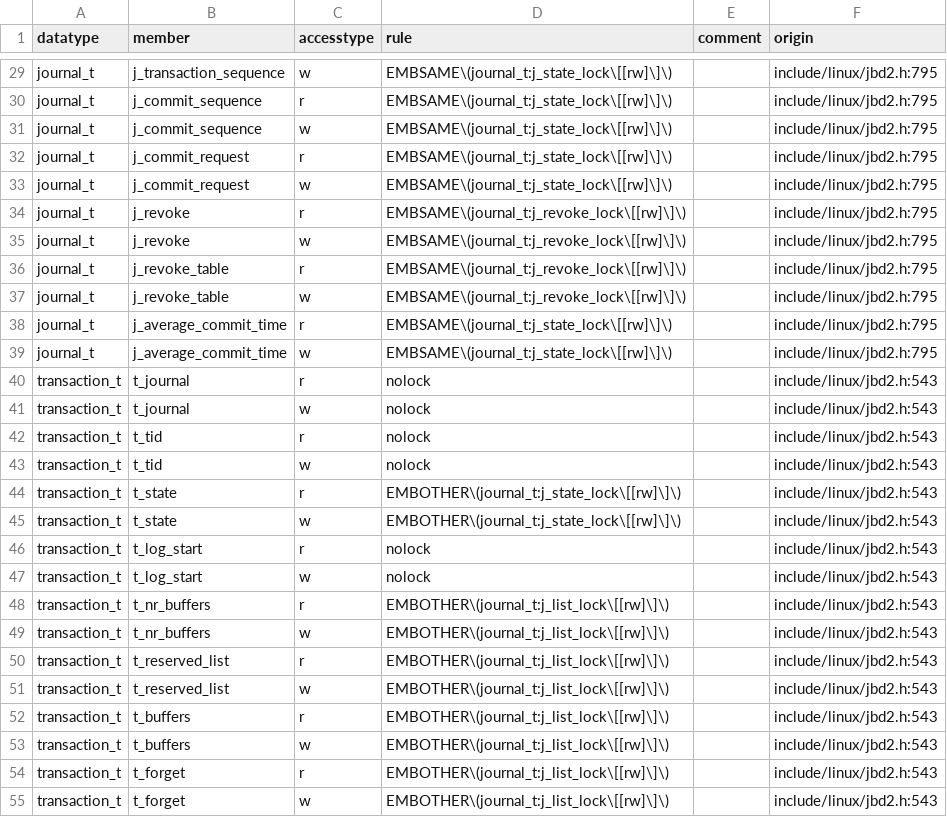
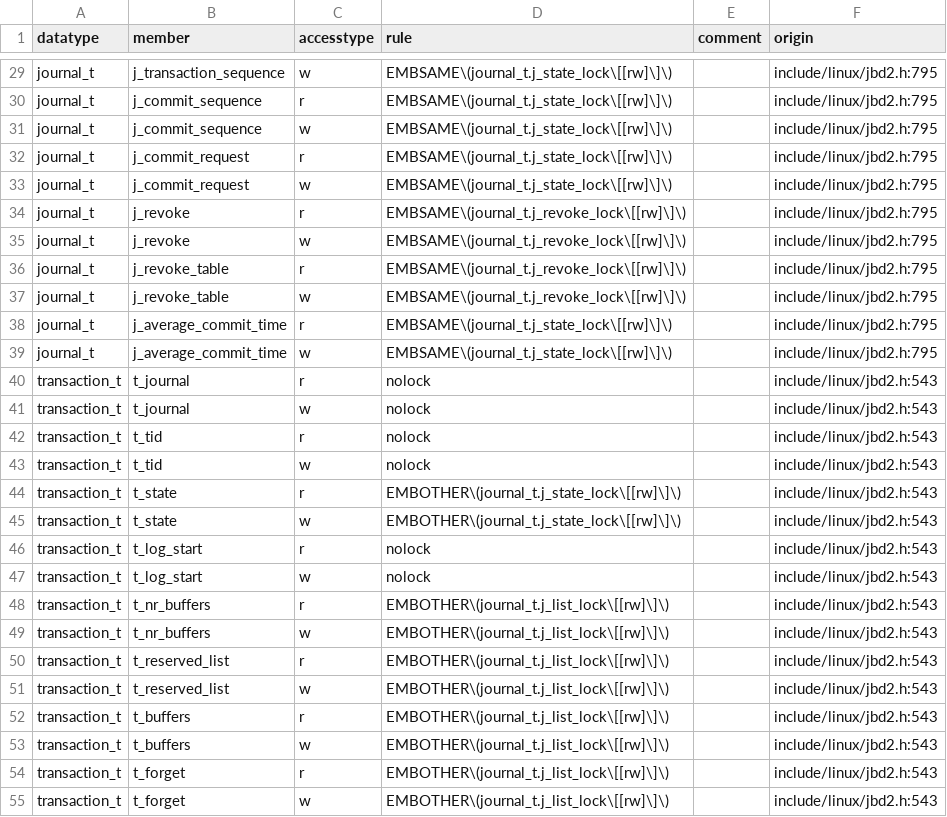
Before and after one commit to merlinscholz/lockdoc-tools, a CSV file: data/linux/ground-truth-plain-doc.csv, drawn as a sheet; only a part is shown, gaps mark what is left out; the diff covers the shown part only; the diff names each change by its address in the sheet, - before the commit and + after, or states it on an @@ line.

```diff
--- a/data/linux/ground-truth-plain-doc.csv
+++ b/data/linux/ground-truth-plain-doc.csv
-D29:D33 (rule): EMBSAME\(journal_t:j_state_lock\[[rw]\]\)
+D29:D33 (rule): EMBSAME\(journal_t.j_state_lock\[[rw]\]\)
-D34:D37 (rule): EMBSAME\(journal_t:j_revoke_lock\[[rw]\]\)
+D34:D37 (rule): EMBSAME\(journal_t.j_revoke_lock\[[rw]\]\)
-D38:D39 (rule): EMBSAME\(journal_t:j_state_lock\[[rw]\]\)
+D38:D39 (rule): EMBSAME\(journal_t.j_state_lock\[[rw]\]\)
-D44:D45 (rule): EMBOTHER\(journal_t:j_state_lock\[[rw]\]\)
+D44:D45 (rule): EMBOTHER\(journal_t.j_state_lock\[[rw]\]\)
-D48:D55 (rule): EMBOTHER\(journal_t:j_list_lock\[[rw]\]\)
+D48:D55 (rule): EMBOTHER\(journal_t.j_list_lock\[[rw]\]\)
```
Also changed, not shown: 109 edited cells elsewhere in this file, data/linux/ground-truth.csv, 10 other files.
